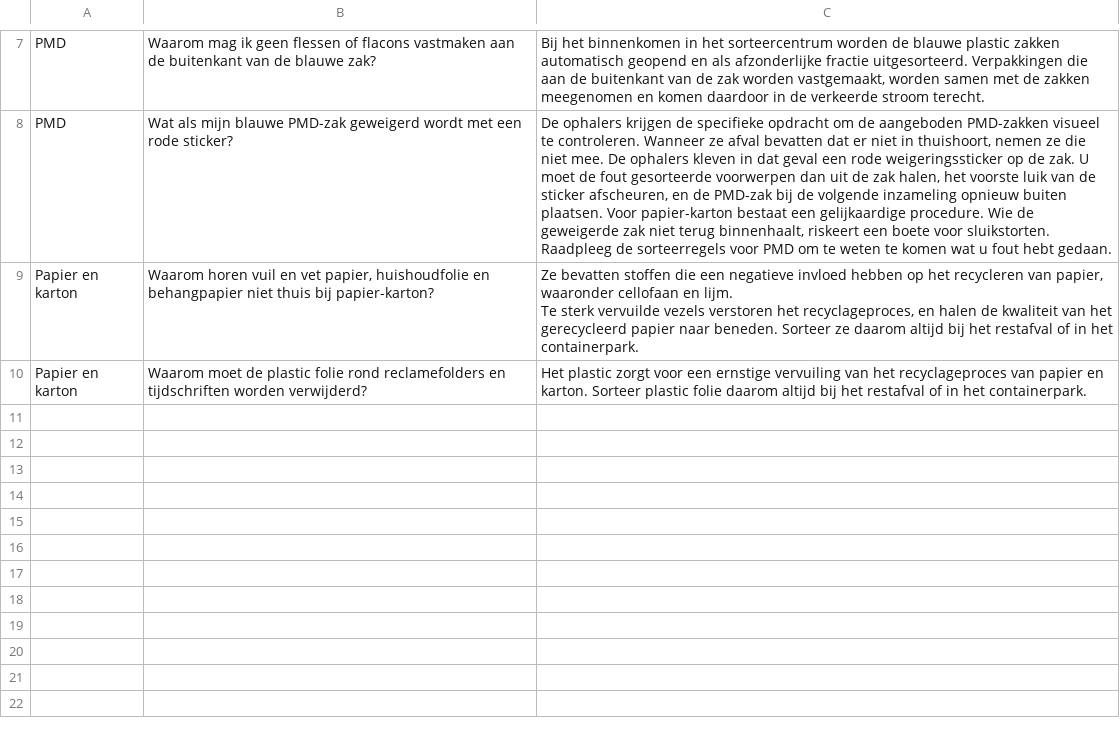
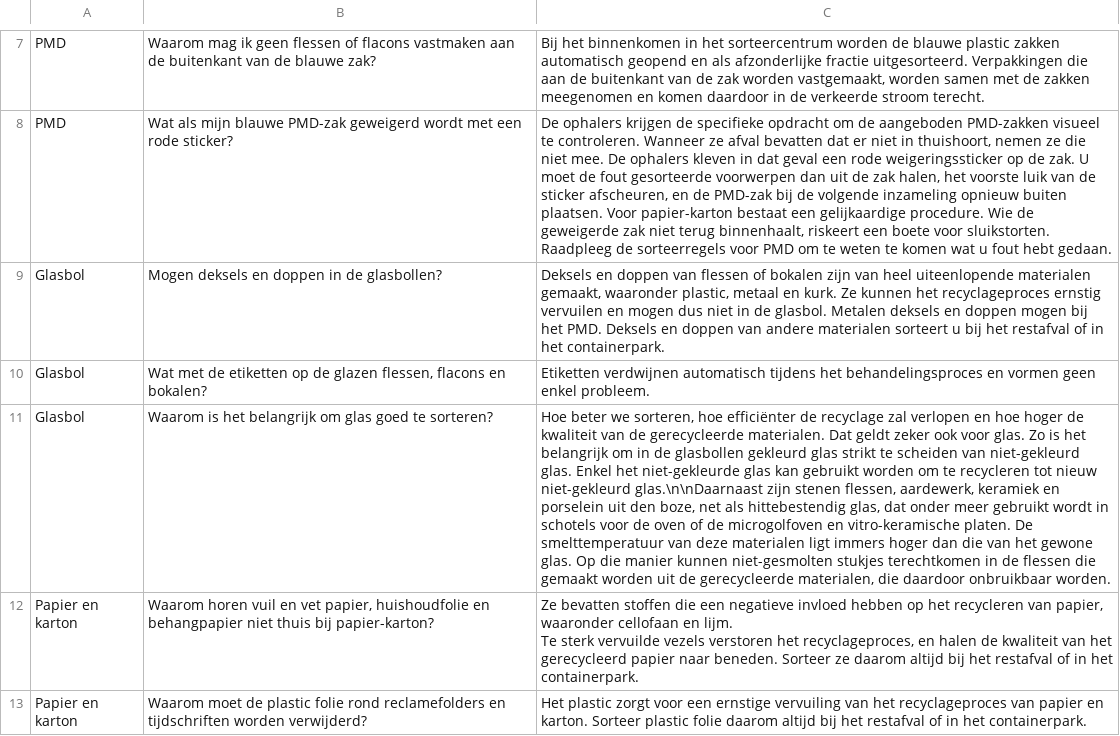
Before and after one commit to hapytex/afvalalfabet, a CSV file: data/qa.csv, drawn as a sheet; only a part is shown, gaps mark what is left out; the diff names each change by its address in the sheet, - before the commit and + after, or states it on an @@ line.

```diff
--- a/data/qa.csv
+++ b/data/qa.csv
+row 9: Glasbol | Mogen deksels en doppen in de glasbollen? | Deksels en doppen van flessen of bokalen zijn van heel uiteenlopende materialen gemaakt, waaronder plastic, metaal en kurk. Ze kunnen het recyclageproces ernstig vervuilen en mogen dus niet in de glasbol. Metalen deksels en doppen mogen bij het PMD. Deksels en doppen van andere materialen sorteert u bij het restafval of in het containerpark.
+row 10: Glasbol | Wat met de etiketten op de glazen flessen, flacons en bokalen? | Etiketten verdwijnen automatisch tijdens het behandelingsproces en vormen geen enkel probleem.
+row 11: Glasbol | Waarom is het belangrijk om glas goed te sorteren? | Hoe beter we sorteren, hoe efficiënter de recyclage zal verlopen en hoe hoger de kwaliteit van de gerecycleerde materialen. Dat geldt zeker ook voor glas. Zo is het belangrijk om in de glasbollen gekleurd glas strikt te scheiden van niet-gekleurd glas. Enkel het niet-gekleurde glas kan gebruikt worden om te recycleren tot nieuw niet-gekleurd glas.\n\nDaarnaast zijn stenen flessen, aardewerk, keramiek en porselein uit den boze, net als hittebestendig glas, dat onder meer gebruikt wordt in schotels voor de oven of de microgolfoven en vitro-keramische platen. De smelttemperatuur van deze materialen ligt immers hoger dan die van het gewone glas. Op die manier kunnen niet-gesmolten stukjes terechtkomen in de flessen die gemaakt worden uit de gerecycleerde materialen, die daardoor onbruikbaar worden.
```
Also changed, not shown: data/data.csv, data/where.csv, 1 other file.
